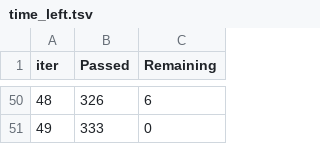
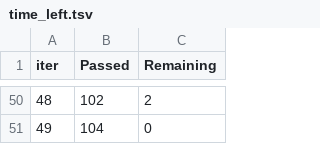
Before and after one commit to rachaellam/ML-ttc, a TSV file: catboost_info/time_left.tsv, drawn as a sheet; only a part is shown, gaps mark what is left out; the diff covers the shown part only.

```diff
--- a/catboost_info/time_left.tsv
+++ b/catboost_info/time_left.tsv
@@ -50,2 +50,2 @@ iter	Passed	Remaining
-48	326	6
-49	333	0
+48	102	2
+49	104	0
```
Also changed, not shown: 96 edited cells elsewhere in this file, catboost_info/learn_error.tsv, ttc-data.csv, 4 other files.
